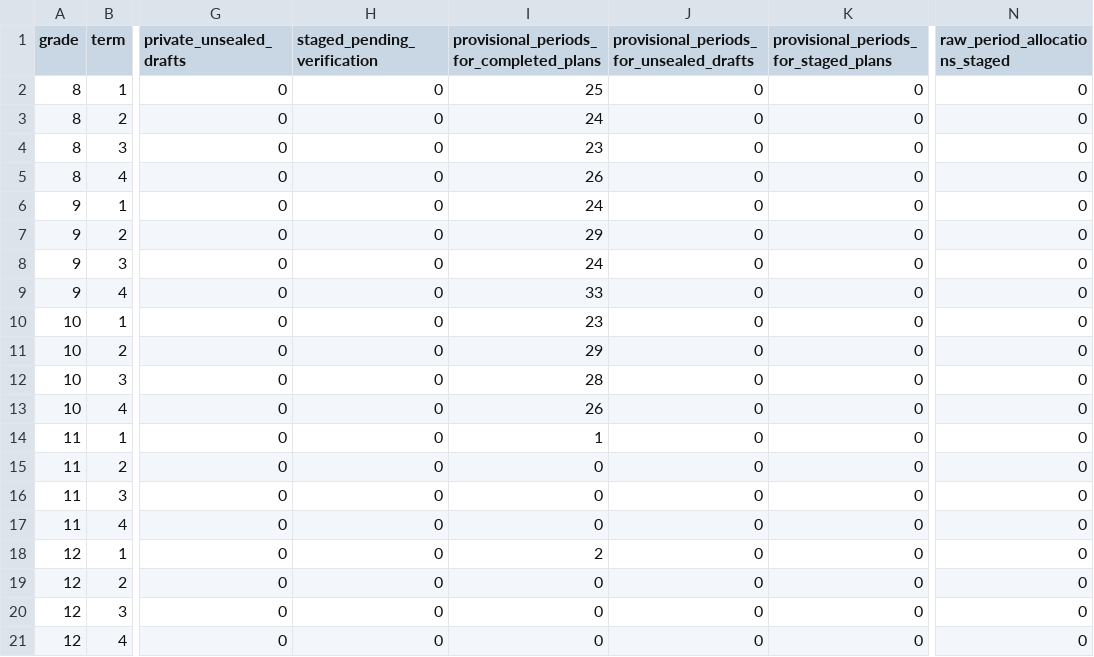
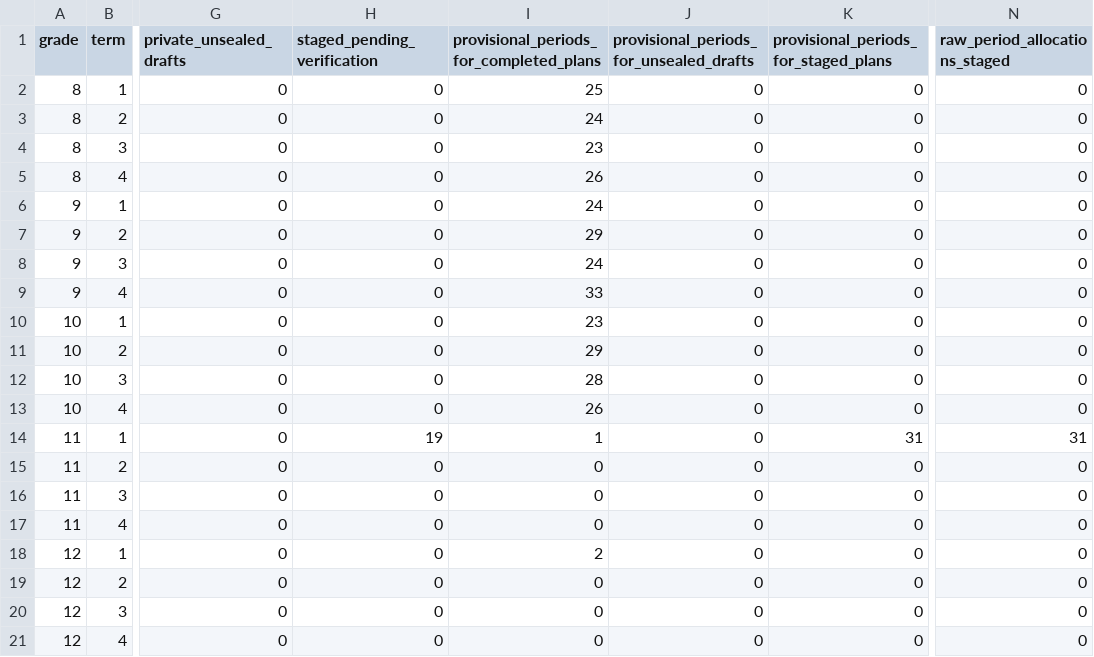
Before and after one commit to PDthePlug/Applied-Commerce-, a CSV file: docs/programme-rollout/grade-term.csv, drawn as a sheet; only a part is shown, gaps mark what is left out; the diff names each change by its address in the sheet, - before the commit and + after, or states it on an @@ line.

Commit message:
Add nineteen source-aligned Grade 11 Term 1 guides

```diff
--- a/docs/programme-rollout/grade-term.csv
+++ b/docs/programme-rollout/grade-term.csv
-H14 (staged_pending_verification): 0
+H14 (staged_pending_verification): 19
-K14: 0
+K14: 31
-N14 (raw_period_allocations_staged): 0
+N14 (raw_period_allocations_staged): 31
```
Also changed, not shown: 13 other files.
